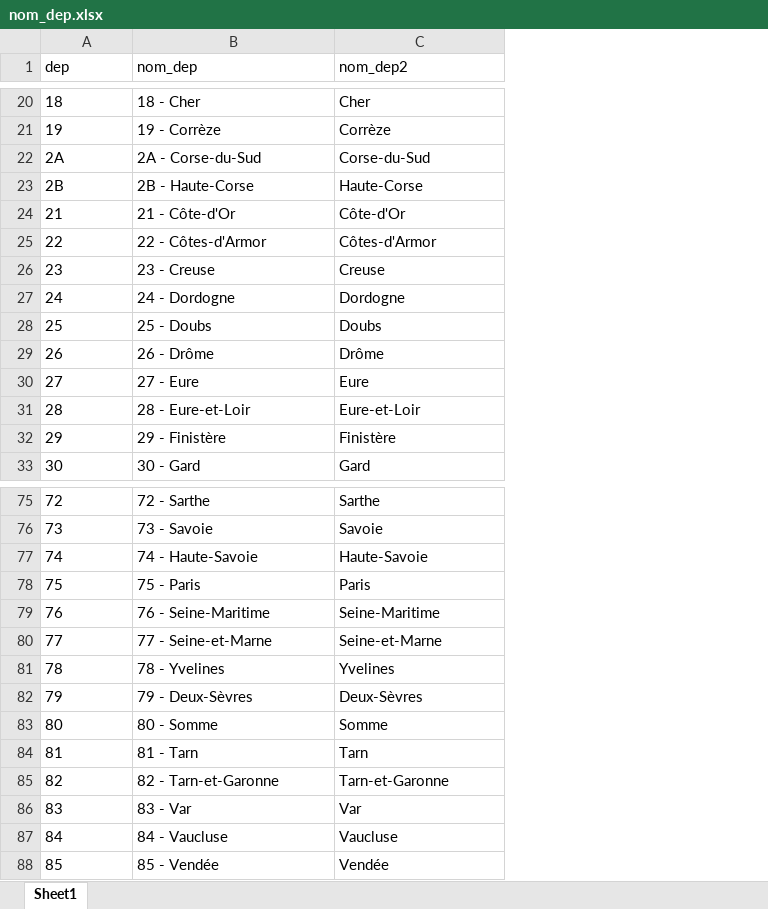
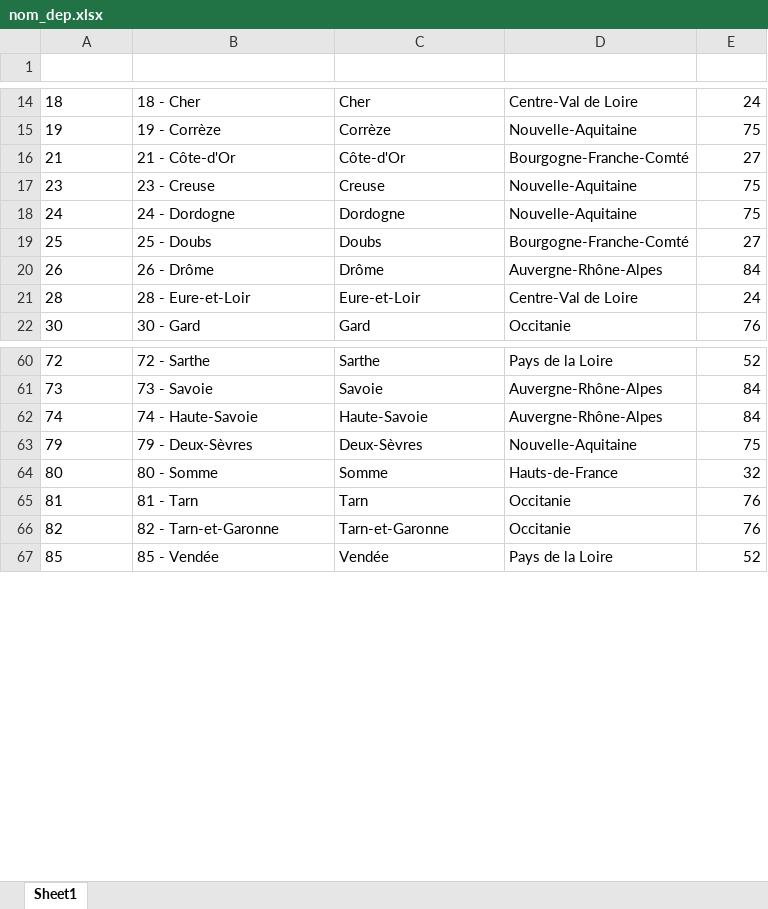
Before and after one commit to lasticot/vaccination_dashboard_fr, an Excel workbook: nom_dep.xlsx, sheet Sheet1, drawn as a sheet; only a part is shown, gaps mark what is left out; values as stored, in another font and other column widths than the file's, no borders; table styles not drawn; removed rows and columns are numbered as before the commit, all else as after; the diff covers the shown part only; the diff names each change by its address in the sheet, - before the commit and + after, or states it on an @@ line.

```diff
--- a/nom_dep.xlsx (sheet Sheet1)
+++ b/nom_dep.xlsx (sheet Sheet1)
+column D (reg), rows 14-22: Centre-Val de Loire | Nouvelle-Aquitaine | Bourgogne-Franche-Comté | Nouvelle-Aquitaine | Nouvelle-Aquitaine | Bourgogne-Franche-Comté | Auvergne-Rhône-Alpes | Centre-Val de Loire | Occitanie; rows 60-67: Pays de la Loire | Auvergne-Rhône-Alpes | Auvergne-Rhône-Alpes | Nouvelle-Aquitaine | Hauts-de-France | Occitanie | Occitanie | Pays de la Loire
+column E (num_reg), rows 14-22: 24 | 75 | 27 | 75 | 75 | 27 | 84 | 24 | 76; rows 60-67: 52 | 84 | 84 | 75 | 32 | 76 | 76 | 52
@@ A1:C1 bold: off → on, text colour: black → #FFFFFF, alignment: left → center @@
-row 22: 2A | 2A - Corse-du-Sud | Corse-du-Sud
-row 23: 2B | 2B - Haute-Corse | Haute-Corse
-row 25: 22 | 22 - Côtes-d'Armor | Côtes-d'Armor
-row 30: 27 | 27 - Eure | Eure
-row 32: 29 | 29 - Finistère | Finistère
-row 78: 75 | 75 - Paris | Paris
-row 79: 76 | 76 - Seine-Maritime | Seine-Maritime
-row 80: 77 | 77 - Seine-et-Marne | Seine-et-Marne
-row 81: 78 | 78 - Yvelines | Yvelines
-row 86: 83 | 83 - Var | Var
-row 87: 84 | 84 - Vaucluse | Vaucluse
```
Also changed, not shown: 24 removed rows elsewhere in this sheet.
